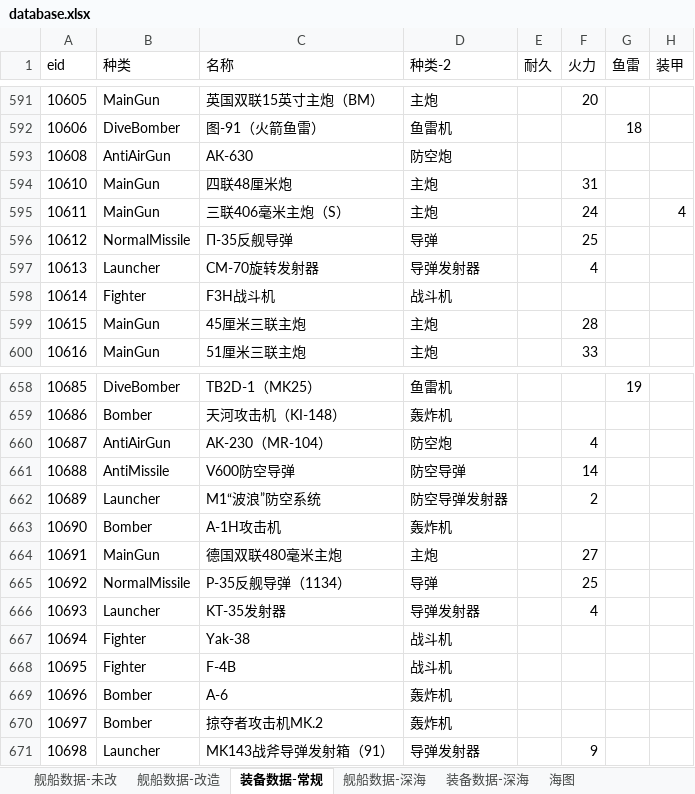
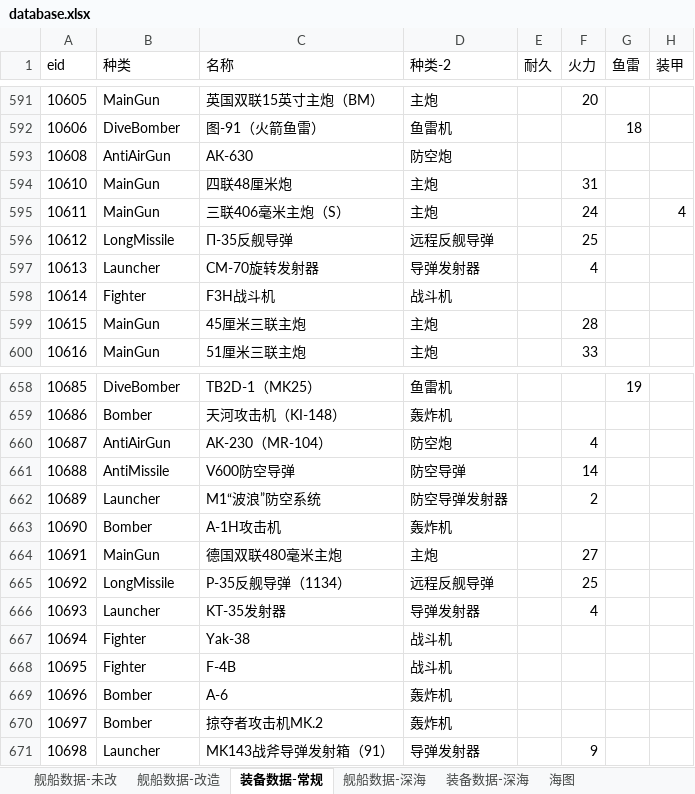
Before and after one commit to YinHeYuanZheng/WSGR_simulation, an Excel workbook: depend/ship/database.xlsx, sheet 装备数据-常规, drawn as a sheet; only a part is shown, gaps mark what is left out; values as stored, in another font and other column widths than the file's, no borders; the diff names each change by its address in the sheet, - before the commit and + after, or states it on an @@ line.

```diff
--- a/depend/ship/database.xlsx (sheet 装备数据-常规)
+++ b/depend/ship/database.xlsx (sheet 装备数据-常规)
-B596 (种类): NormalMissile
+B596 (种类): LongMissile
-D596 (种类-2): 导弹
+D596 (种类-2): 远程反舰导弹
-B665 (种类): NormalMissile
+B665 (种类): LongMissile
-D665 (种类-2): 导弹
+D665 (种类-2): 远程反舰导弹
```
Also changed, not shown: 4 other files.
